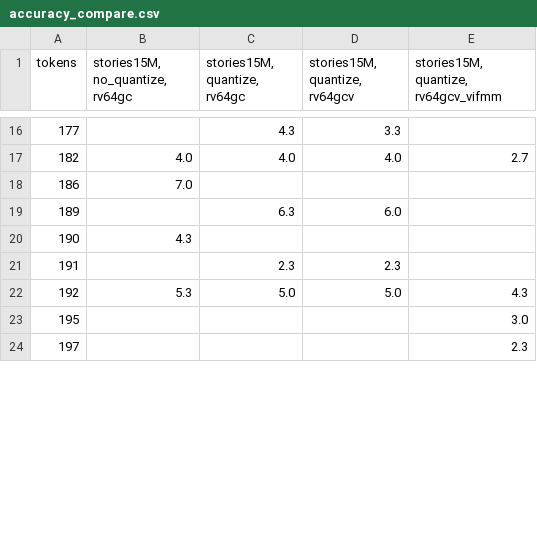
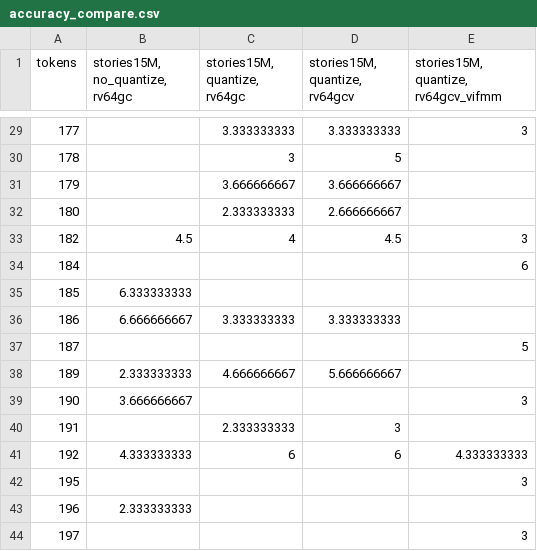
Before and after one commit to miku722/mycompare, a CSV file: visualization/accuracy_compare.csv, drawn as a sheet; only a part is shown, gaps mark what is left out; the diff covers the shown part only.

```diff
--- a/visualization/accuracy_compare.csv
+++ b/visualization/accuracy_compare.csv
@@ -16,9 +29,16 @@ tokens,"stories15M, no_quantize, rv64gc","stories15M, quantize, rv64gc","stories
-177,,4.3,3.3,
-182,4.0,4.0,4.0,2.7
-186,7.0,,,
-189,,6.3,6.0,
-190,4.3,,,
-191,,2.3,2.3,
-192,5.3,5.0,5.0,4.3
-195,,,,3.0
-197,,,,2.3
+177,,3.333333333,3.333333333,3
+178,,3,5,
+179,,3.666666667,3.666666667,
+180,,2.333333333,2.666666667,
+182,4.5,4,4.5,3
+184,,,,6
+185,6.333333333,,,
+186,6.666666667,3.333333333,3.333333333,
+187,,,,5
+189,2.333333333,4.666666667,5.666666667,
+190,3.666666667,,,3
+191,,2.333333333,3,
+192,4.333333333,6,6,4.333333333
+195,,,,3
+196,2.333333333,,,
+197,,,,3
```
Also changed, not shown: 21 added rows, 1 removed row and 73 edited cells elsewhere in this file, 2 other files.
